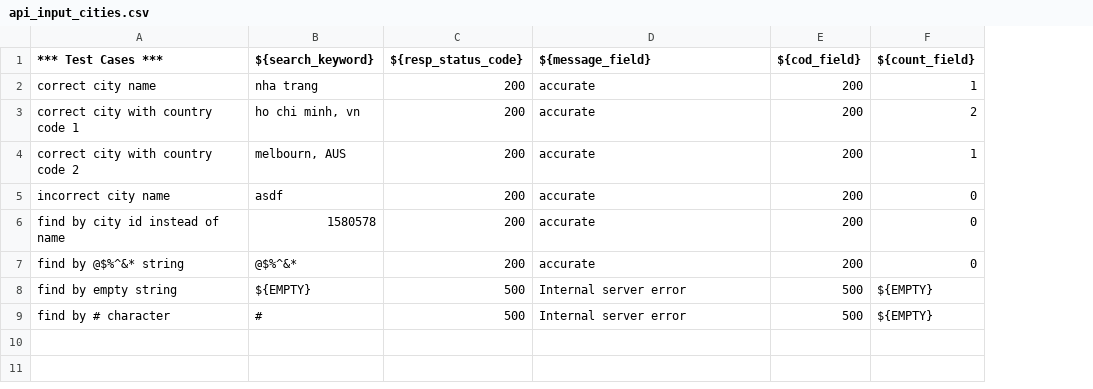
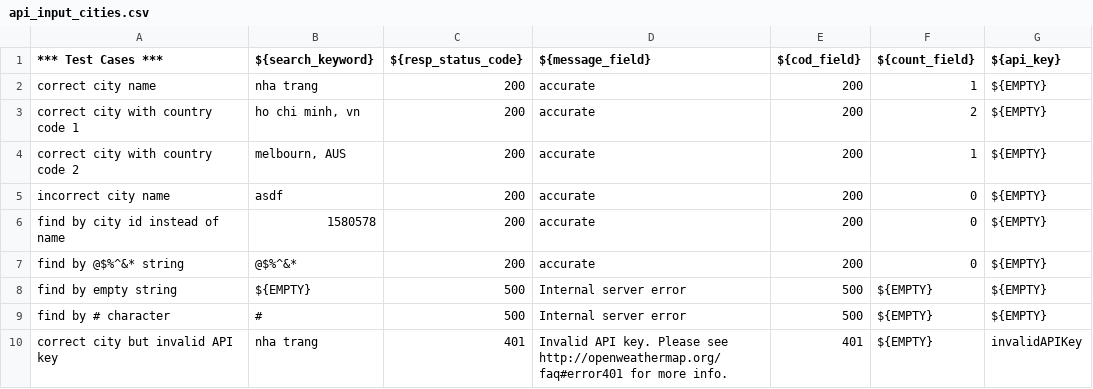
Before and after one commit to tmhung-nt/open-weather-map-auto, a CSV file: APIs/Files/api_input_cities.csv, drawn as a sheet; the diff names each change by its address in the sheet, - before the commit and + after, or states it on an @@ line.

Commit message:
move API key to environments.robot + add load test with locust

```diff
--- a/APIs/Files/api_input_cities.csv
+++ b/APIs/Files/api_input_cities.csv
+column G (${api_key}), rows 2-9: all ${EMPTY}
+row 10: correct city but invalid API key | nha trang | 401 | Invalid API key. Please see http://openweathermap.org/faq#error401 for more info. | 401 | ${EMPTY} | invalidAPIKey
```
Also changed, not shown: 9 other files.
